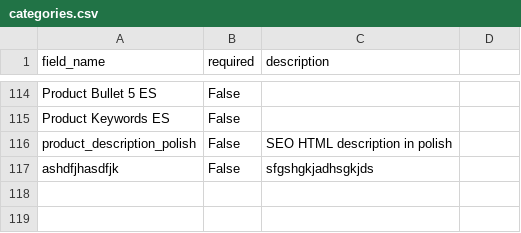
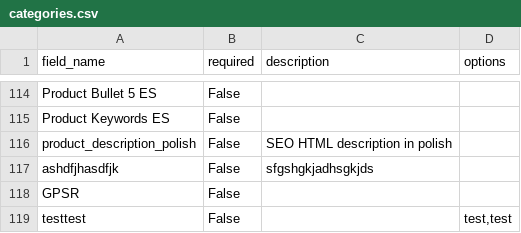
Before and after one commit to ppascall/pim, a CSV file: backend/app/api/v1/categories.csv, drawn as a sheet; only a part is shown, gaps mark what is left out; the diff names each change by its address in the sheet, - before the commit and + after, or states it on an @@ line.

Commit message:
Options added

```diff
--- a/backend/app/api/v1/categories.csv
+++ b/backend/app/api/v1/categories.csv
-D1: (empty)
+D1: options
+row 118: GPSR | False
+row 119: testtest | False |  | test,test
```
Also changed, not shown: categories.csv, products.csv, 6 other files.
